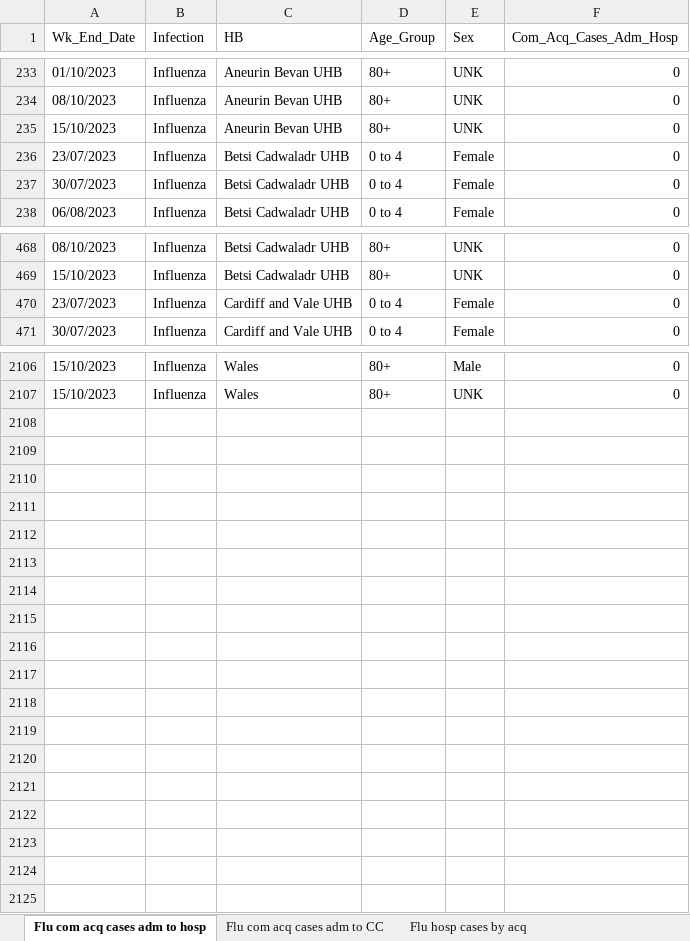
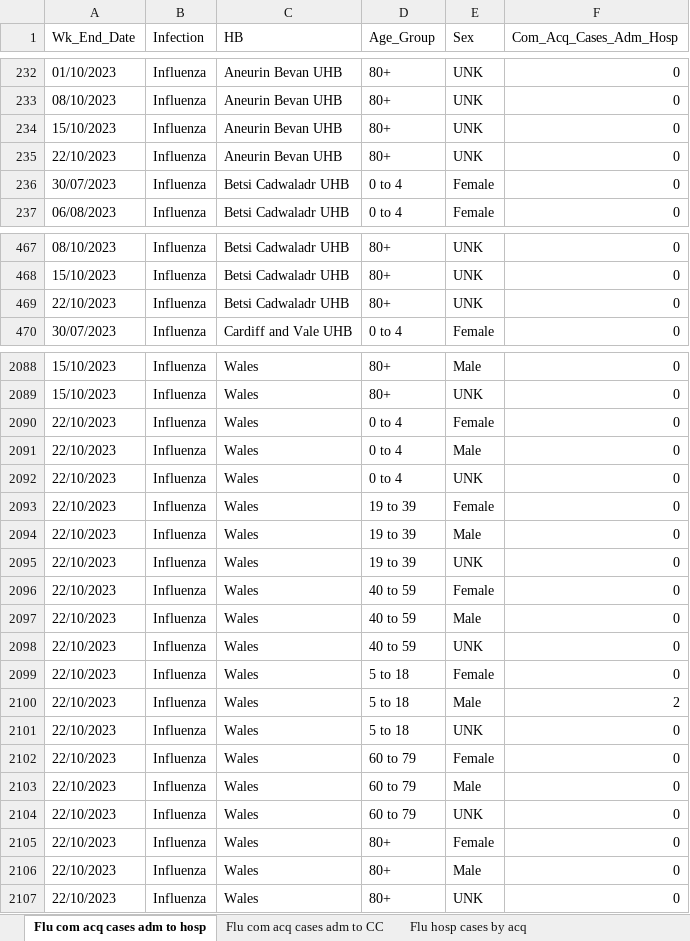
Before and after one commit to NIHR-BI/2023_24_Flu_data_upload, an Excel workbook: Weekly ARI hospital dashboard data - last 90 days.xlsx, sheet Flu com acq cases adm to hosp, drawn as a sheet; only a part is shown, gaps mark what is left out; values as stored, in another font and other column widths than the file's, no borders; removed rows and columns are numbered as before the commit, all else as after; the diff covers the shown part only; the diff names each change by its address in the sheet, - before the commit and + after, or states it on an @@ line.

```diff
--- a/Weekly ARI hospital dashboard data - last 90 days.xlsx (sheet Flu com acq cases adm to hosp)
+++ b/Weekly ARI hospital dashboard data - last 90 days.xlsx (sheet Flu com acq cases adm to hosp)
-row 236: 23/07/2023 | Influenza | Betsi Cadwaladr UHB | 0 to 4 | Female | 0
+row 235: 22/10/2023 | Influenza | Aneurin Bevan UHB | 80+ | UNK | 0
-row 470: 23/07/2023 | Influenza | Cardiff and Vale UHB | 0 to 4 | Female | 0
+row 469: 22/10/2023 | Influenza | Betsi Cadwaladr UHB | 80+ | UNK | 0
+row 2090: 22/10/2023 | Influenza | Wales | 0 to 4 | Female | 0
+row 2091: 22/10/2023 | Influenza | Wales | 0 to 4 | Male | 0
+row 2092: 22/10/2023 | Influenza | Wales | 0 to 4 | UNK | 0
+row 2093: 22/10/2023 | Influenza | Wales | 19 to 39 | Female | 0
+row 2094: 22/10/2023 | Influenza | Wales | 19 to 39 | Male | 0
+row 2095: 22/10/2023 | Influenza | Wales | 19 to 39 | UNK | 0
+row 2096: 22/10/2023 | Influenza | Wales | 40 to 59 | Female | 0
+row 2097: 22/10/2023 | Influenza | Wales | 40 to 59 | Male | 0
+row 2098: 22/10/2023 | Influenza | Wales | 40 to 59 | UNK | 0
+row 2099: 22/10/2023 | Influenza | Wales | 5 to 18 | Female | 0
+row 2100: 22/10/2023 | Influenza | Wales | 5 to 18 | Male | 2
+row 2101: 22/10/2023 | Influenza | Wales | 5 to 18 | UNK | 0
+row 2102: 22/10/2023 | Influenza | Wales | 60 to 79 | Female | 0
+row 2103: 22/10/2023 | Influenza | Wales | 60 to 79 | Male | 0
+row 2104: 22/10/2023 | Influenza | Wales | 60 to 79 | UNK | 0
+row 2105: 22/10/2023 | Influenza | Wales | 80+ | Female | 0
+row 2106: 22/10/2023 | Influenza | Wales | 80+ | Male | 0
+row 2107: 22/10/2023 | Influenza | Wales | 80+ | UNK | 0
```
Also changed, not shown: 6 added rows, 24 removed rows and 314 edited cells elsewhere in this sheet, sheet Flu hosp IP cases, sheet RSV hosp IP cases, sheet RSV hosp cases by acq, sheet RSV com acq cases adm to hosp, sheet Flu hosp cases by acq, sheet Flu CC IP cases, 5 more sheets, 1 other file.
